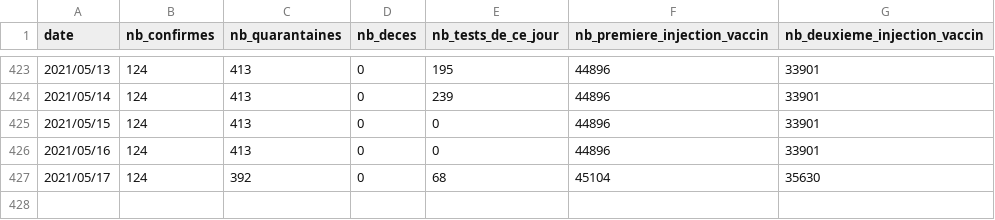
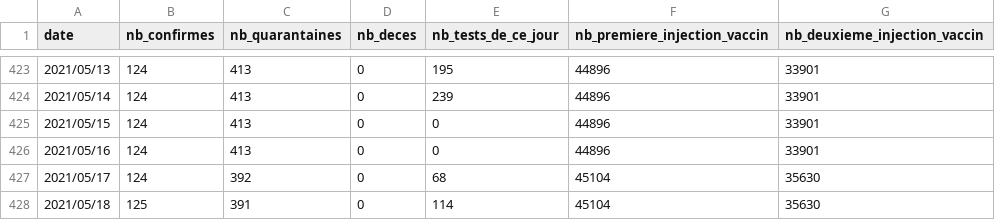
Before and after one commit to adriens/covid19-action-plan-nc, a CSV file: data/covid19-nc.csv, drawn as a sheet; only a part is shown, gaps mark what is left out; the diff names each change by its address in the sheet, - before the commit and + after, or states it on an @@ line.

Commit message:
mardi 18/05/2021 : un nouveau cas
[COVID-19] Un nouveau cas positif
Il s’agit d’une personne qui effectuait sa quatorzaine dans un hôtel réquisitionné par le gouvernement. Arrivée par le vol du mardi 11 mai en provenance de Tokyo, elle a été testée au septième jour de sa quatorzaine, à la suite de l’apparition de symptômes évocateurs. Le résultat du dépistage s’est avéré positif.
Elle a donc été transférée à l’unité Covid-19 du Médipôle.

```diff
--- a/data/covid19-nc.csv
+++ b/data/covid19-nc.csv
+row 428: 2021/05/18 | 125 | 391 | 0 | 114 | 45104 | 35630
```
